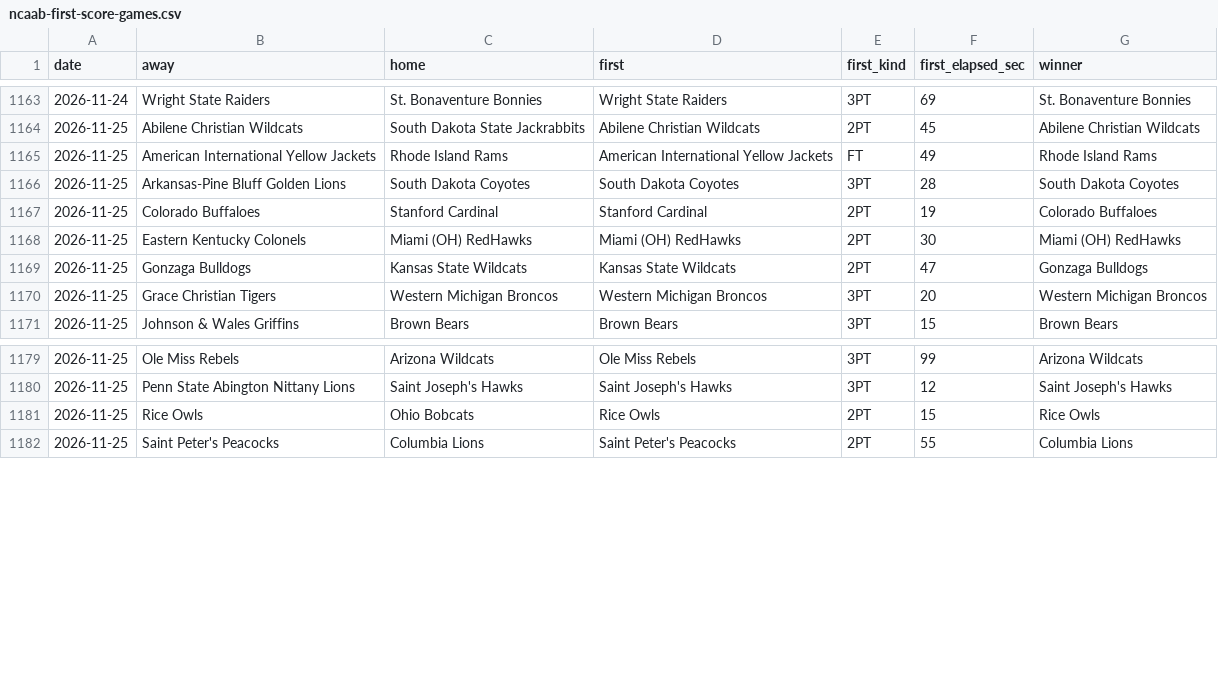
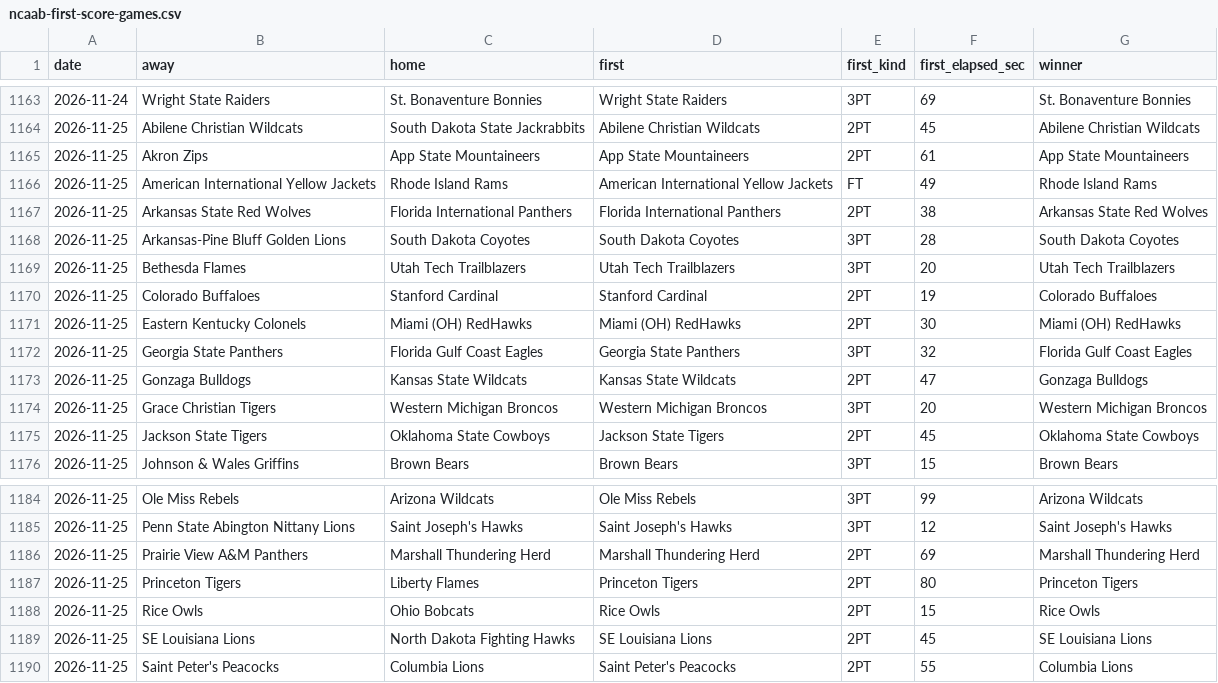
Before and after one commit to michaellvenuti-ops/mv_magic, a CSV file: pc-data/ncaab-first-score-games.csv, drawn as a sheet; only a part is shown, gaps mark what is left out.

Commit message:
pc-scans sync: pc-data/ncaab-first-score-games.csv

```diff
--- a/pc-data/ncaab-first-score-games.csv
+++ b/pc-data/ncaab-first-score-games.csv
@@ -1164,8 +1164,13 @@ date,away,home,first,first_kind,first_elapsed_sec,winner
 2026-11-25,Abilene Christian Wildcats,South Dakota State Jackrabbits,Abilene Christian Wildcats,2PT,45,Abilene Christian Wildcats
+2026-11-25,Akron Zips,App State Mountaineers,App State Mountaineers,2PT,61,App State Mountaineers
 2026-11-25,American International Yellow Jackets,Rhode Island Rams,American International Yellow Jackets,FT,49,Rhode Island Rams
+2026-11-25,Arkansas State Red Wolves,Florida International Panthers,Florida International Panthers,2PT,38,Arkansas State Red Wolves
 2026-11-25,Arkansas-Pine Bluff Golden Lions,South Dakota Coyotes,South Dakota Coyotes,3PT,28,South Dakota Coyotes
+2026-11-25,Bethesda Flames,Utah Tech Trailblazers,Utah Tech Trailblazers,3PT,20,Utah Tech Trailblazers
 2026-11-25,Colorado Buffaloes,Stanford Cardinal,Stanford Cardinal,2PT,19,Colorado Buffaloes
 2026-11-25,Eastern Kentucky Colonels,Miami (OH) RedHawks,Miami (OH) RedHawks,2PT,30,Miami (OH) RedHawks
+2026-11-25,Georgia State Panthers,Florida Gulf Coast Eagles,Georgia State Panthers,3PT,32,Florida Gulf Coast Eagles
 2026-11-25,Gonzaga Bulldogs,Kansas State Wildcats,Kansas State Wildcats,2PT,47,Gonzaga Bulldogs
 2026-11-25,Grace Christian Tigers,Western Michigan Broncos,Western Michigan Broncos,3PT,20,Western Michigan Broncos
+2026-11-25,Jackson State Tigers,Oklahoma State Cowboys,Jackson State Tigers,2PT,45,Oklahoma State Cowboys
 2026-11-25,Johnson & Wales Griffins,Brown Bears,Brown Bears,3PT,15,Brown Bears
@@ -1180,3 +1185,6 @@ date,away,home,first,first_kind,first_elapsed_sec,winner
 2026-11-25,Penn State Abington Nittany Lions,Saint Joseph's Hawks,Saint Joseph's Hawks,3PT,12,Saint Joseph's Hawks
+2026-11-25,Prairie View A&M Panthers,Marshall Thundering Herd,Marshall Thundering Herd,2PT,69,Marshall Thundering Herd
+2026-11-25,Princeton Tigers,Liberty Flames,Princeton Tigers,2PT,80,Princeton Tigers
 2026-11-25,Rice Owls,Ohio Bobcats,Rice Owls,2PT,15,Rice Owls
+2026-11-25,SE Louisiana Lions,North Dakota Fighting Hawks,SE Louisiana Lions,2PT,45,SE Louisiana Lions
 2026-11-25,Saint Peter's Peacocks,Columbia Lions,Saint Peter's Peacocks,2PT,55,Columbia Lions
```
